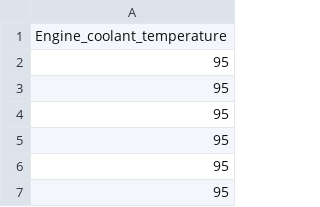
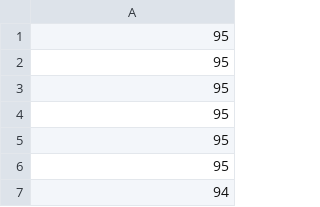
Before and after one commit to adrian-patterson/coen-320-project, a CSV file: DataPreprocessing/Data/engine_coolant_temperature.csv, drawn as a sheet; only a part is shown; the shorter side is filled out with more unchanged rows.

Commit message:
Removing data titles.

```diff
--- a/DataPreprocessing/Data/engine_coolant_temperature.csv
+++ b/DataPreprocessing/Data/engine_coolant_temperature.csv
@@ -1,2 +1 @@
-Engine_coolant_temperature
 95
```
Also changed, not shown: DataPreprocessing/Data/current_gear.csv, DataPreprocessing/Data/engine_speed.csv, 3 other files.
